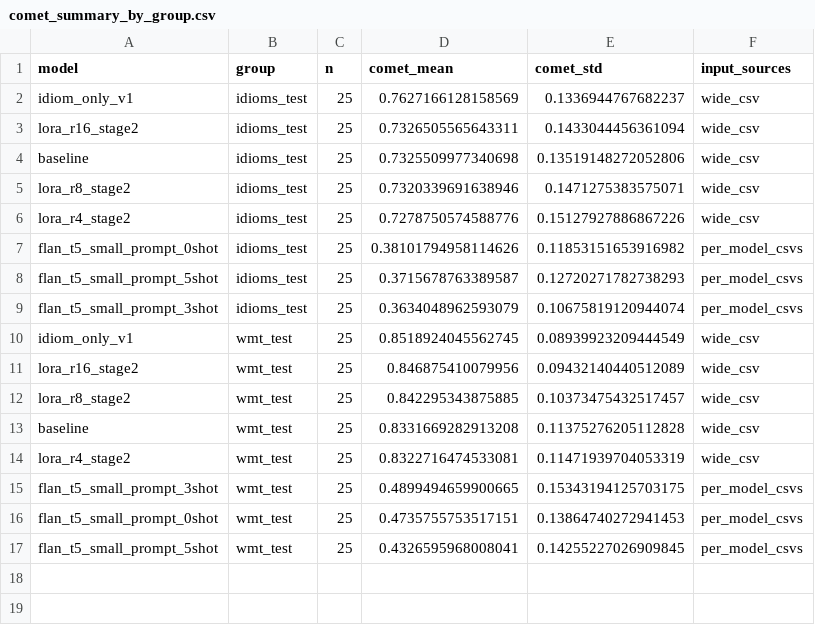
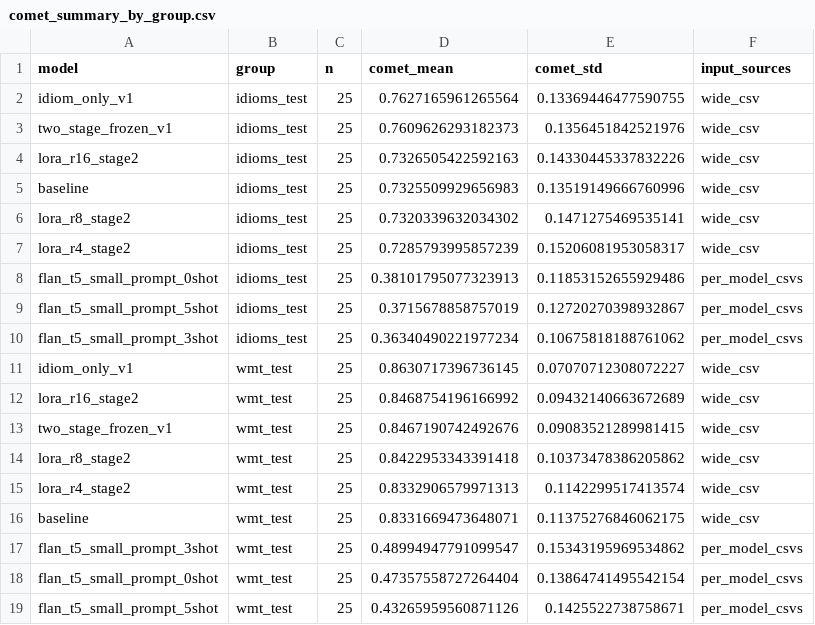
Before and after one commit to auntiepersilla/Idiom_Aware_MT_Finetuning_EN-DE, a CSV file: qual_preds/comet_eval/comet_summary_by_group.csv, drawn as a sheet.

```diff
--- a/qual_preds/comet_eval/comet_summary_by_group.csv
+++ b/qual_preds/comet_eval/comet_summary_by_group.csv
@@ -1,17 +1,19 @@
 model,group,n,comet_mean,comet_std,input_sources
-idiom_only_v1,idioms_test,25,0.7627166128158569,0.1336944767682237,wide_csv
-lora_r16_stage2,idioms_test,25,0.7326505565643311,0.1433044456361094,wide_csv
-baseline,idioms_test,25,0.7325509977340698,0.13519148272052806,wide_csv
-lora_r8_stage2,idioms_test,25,0.7320339691638946,0.1471275383575071,wide_csv
-lora_r4_stage2,idioms_test,25,0.7278750574588776,0.15127927886867226,wide_csv
-flan_t5_small_prompt_0shot,idioms_test,25,0.38101794958114626,0.11853151653916982,per_model_csvs
-flan_t5_small_prompt_5shot,idioms_test,25,0.3715678763389587,0.12720271782738293,per_model_csvs
-flan_t5_small_prompt_3shot,idioms_test,25,0.3634048962593079,0.10675819120944074,per_model_csvs
-idiom_only_v1,wmt_test,25,0.8518924045562745,0.08939923209444549,wide_csv
-lora_r16_stage2,wmt_test,25,0.846875410079956,0.09432140440512089,wide_csv
-lora_r8_stage2,wmt_test,25,0.842295343875885,0.10373475432517457,wide_csv
-baseline,wmt_test,25,0.8331669282913208,0.11375276205112828,wide_csv
-lora_r4_stage2,wmt_test,25,0.8322716474533081,0.11471939704053319,wide_csv
-flan_t5_small_prompt_3shot,wmt_test,25,0.4899494659900665,0.15343194125703175,per_model_csvs
-flan_t5_small_prompt_0shot,wmt_test,25,0.4735755753517151,0.13864740272941453,per_model_csvs
-flan_t5_small_prompt_5shot,wmt_test,25,0.4326595968008041,0.14255227026909845,per_model_csvs
+idiom_only_v1,idioms_test,25,0.7627165961265564,0.13369446477590755,wide_csv
+two_stage_frozen_v1,idioms_test,25,0.7609626293182373,0.1356451842521976,wide_csv
+lora_r16_stage2,idioms_test,25,0.7326505422592163,0.14330445337832226,wide_csv
+baseline,idioms_test,25,0.7325509929656983,0.13519149666760996,wide_csv
+lora_r8_stage2,idioms_test,25,0.7320339632034302,0.1471275469535141,wide_csv
+lora_r4_stage2,idioms_test,25,0.7285793995857239,0.15206081953058317,wide_csv
+flan_t5_small_prompt_0shot,idioms_test,25,0.38101795077323913,0.11853152655929486,per_model_csvs
+flan_t5_small_prompt_5shot,idioms_test,25,0.3715678858757019,0.12720270398932867,per_model_csvs
+flan_t5_small_prompt_3shot,idioms_test,25,0.36340490221977234,0.10675818188761062,per_model_csvs
+idiom_only_v1,wmt_test,25,0.8630717396736145,0.07070712308072227,wide_csv
+lora_r16_stage2,wmt_test,25,0.8468754196166992,0.09432140663672689,wide_csv
+two_stage_frozen_v1,wmt_test,25,0.8467190742492676,0.09083521289981415,wide_csv
+lora_r8_stage2,wmt_test,25,0.8422953343391418,0.10373478386205862,wide_csv
+lora_r4_stage2,wmt_test,25,0.8332906579971313,0.1142299517413574,wide_csv
+baseline,wmt_test,25,0.8331669473648071,0.11375276846062175,wide_csv
+flan_t5_small_prompt_3shot,wmt_test,25,0.48994947791099547,0.15343195969534862,per_model_csvs
+flan_t5_small_prompt_0shot,wmt_test,25,0.47357558727264404,0.13864741495542154,per_model_csvs
+flan_t5_small_prompt_5shot,wmt_test,25,0.43265959560871126,0.1425522738758671,per_model_csvs
```
Also changed, not shown: qual_preds/comet_eval/comet_sentence_spread.csv, qual_preds/comet_eval/comet_summary_by_input_source.csv, 17 other files.
